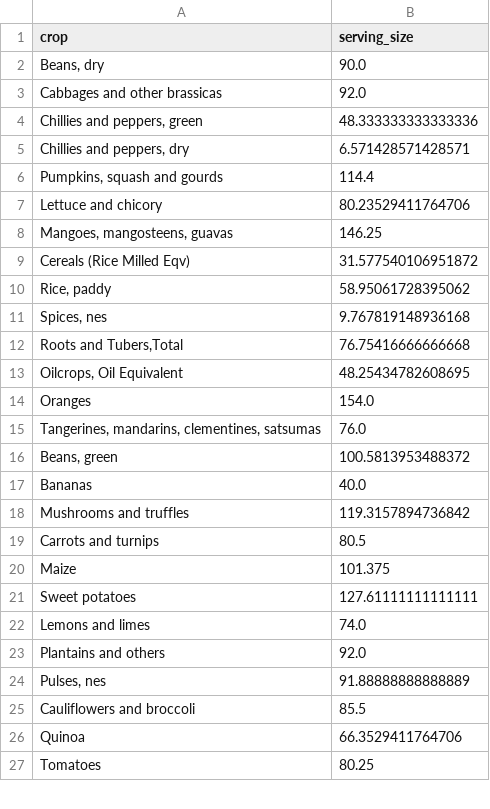
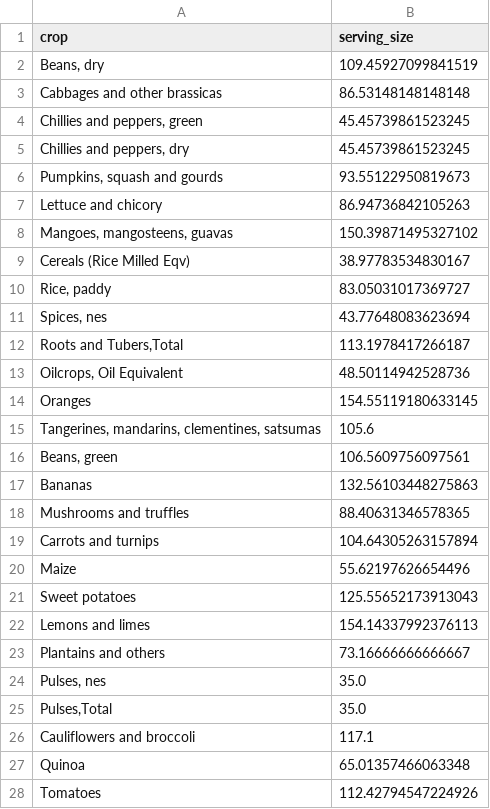
Before and after one commit to dbemerydt/nutriStability, a CSV file: data/servingSizes.csv, drawn as a sheet; only a part is shown; the diff covers the shown part only.

```diff
--- a/data/servingSizes.csv
+++ b/data/servingSizes.csv
@@ -1,27 +1,28 @@
 "crop","serving_size"
-"Beans, dry","90.0"
-"Cabbages and other brassicas","92.0"
-"Chillies and peppers, green","48.333333333333336"
-"Chillies and peppers, dry","6.571428571428571"
-"Pumpkins, squash and gourds","114.4"
-"Lettuce and chicory","80.23529411764706"
-"Mangoes, mangosteens, guavas","146.25"
-"Cereals (Rice Milled Eqv)","31.577540106951872"
-"Rice, paddy","58.95061728395062"
-"Spices, nes","9.767819148936168"
-"Roots and Tubers,Total","76.75416666666668"
-"Oilcrops, Oil Equivalent","48.25434782608695"
-"Oranges","154.0"
-"Tangerines, mandarins, clementines, satsumas","76.0"
-"Beans, green","100.5813953488372"
-"Bananas","40.0"
-"Mushrooms and truffles","119.3157894736842"
-"Carrots and turnips","80.5"
-"Maize","101.375"
-"Sweet potatoes","127.61111111111111"
-"Lemons and limes","74.0"
-"Plantains and others","92.0"
-"Pulses, nes","91.88888888888889"
-"Cauliflowers and broccoli","85.5"
-"Quinoa","66.3529411764706"
-"Tomatoes","80.25"
+"Beans, dry","109.45927099841519"
+"Cabbages and other brassicas","86.53148148148148"
+"Chillies and peppers, green","45.45739861523245"
+"Chillies and peppers, dry","45.45739861523245"
+"Pumpkins, squash and gourds","93.55122950819673"
+"Lettuce and chicory","86.94736842105263"
+"Mangoes, mangosteens, guavas","150.39871495327102"
+"Cereals (Rice Milled Eqv)","38.97783534830167"
+"Rice, paddy","83.05031017369727"
+"Spices, nes","43.77648083623694"
+"Roots and Tubers,Total","113.1978417266187"
+"Oilcrops, Oil Equivalent","48.50114942528736"
+"Oranges","154.55119180633145"
+"Tangerines, mandarins, clementines, satsumas","105.6"
+"Beans, green","106.5609756097561"
+"Bananas","132.56103448275863"
+"Mushrooms and truffles","88.40631346578365"
+"Carrots and turnips","104.64305263157894"
+"Maize","55.62197626654496"
+"Sweet potatoes","125.55652173913043"
+"Lemons and limes","154.14337992376113"
+"Plantains and others","73.16666666666667"
+"Pulses, nes","35.0"
+"Pulses,Total","35.0"
+"Cauliflowers and broccoli","117.1"
+"Quinoa","65.01357466063348"
+"Tomatoes","112.42794547224926"
```
Also changed, not shown: 6 added rows, 3 removed rows and 85 edited cells elsewhere in this file, 1 other file.
